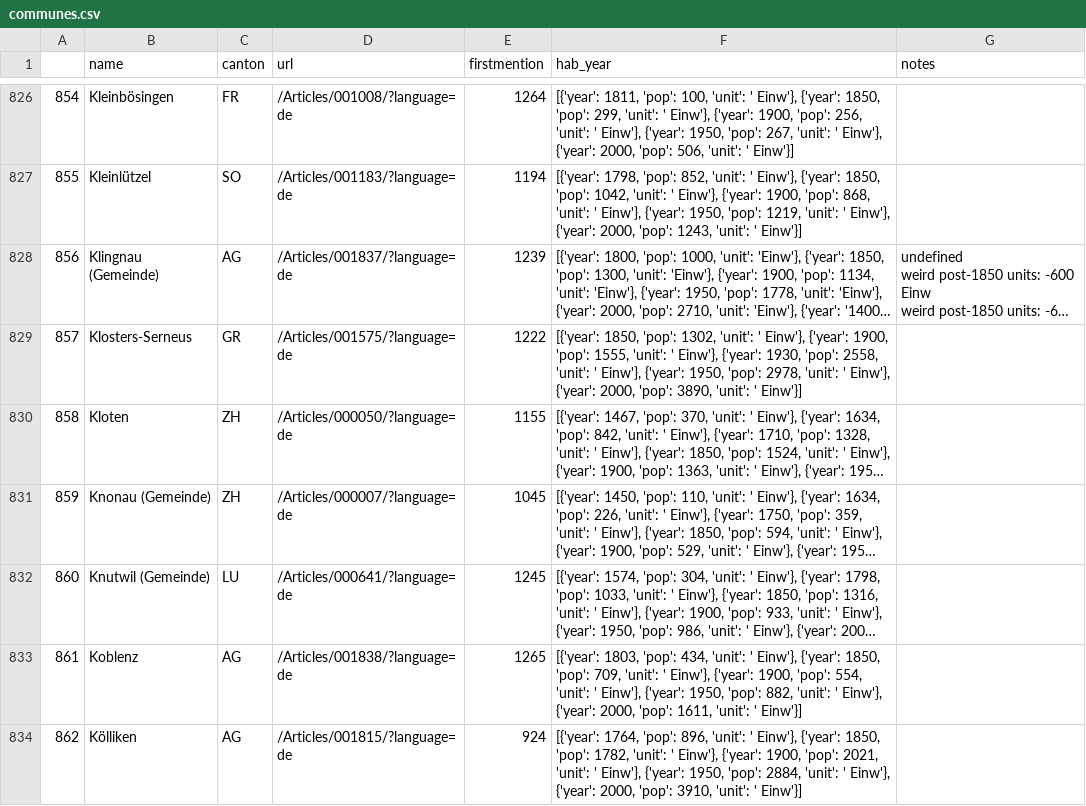
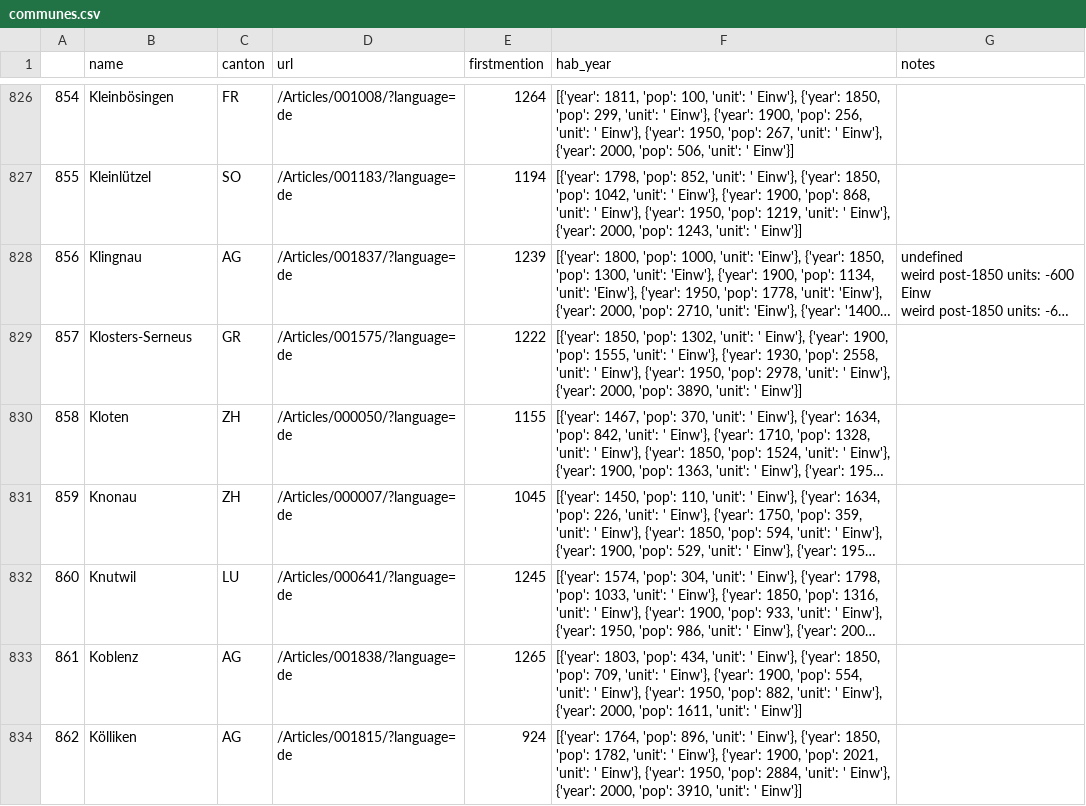
Before and after one commit to dddpt/swiss-population-time-machine, a CSV file: 3_maps/communes.csv, drawn as a sheet; only a part is shown, gaps mark what is left out; long unchanged cells end in …; the diff covers the shown part only; the diff names each change by its address in the sheet, - before the commit and + after, or states it on an @@ line.

```diff
--- a/3_maps/communes.csv
+++ b/3_maps/communes.csv
-B828 (name): Klingnau (Gemeinde)
+B828 (name): Klingnau
-B831 (name): Knonau (Gemeinde)
+B831 (name): Knonau
-B832 (name): Knutwil (Gemeinde)
+B832 (name): Knutwil
```
Also changed, not shown: 175 edited cells elsewhere in this file, 2 other files.
